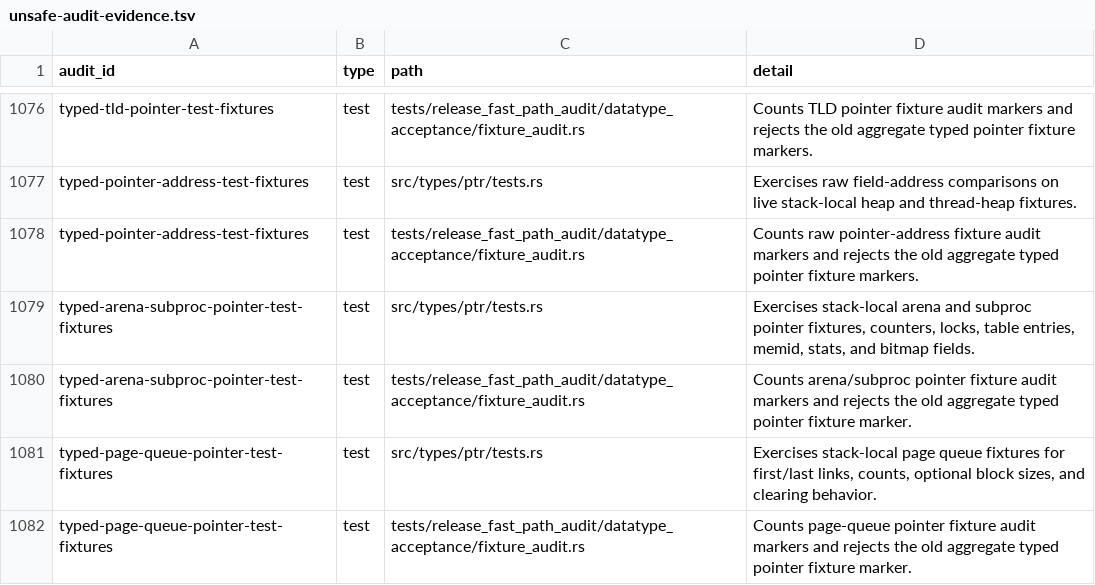
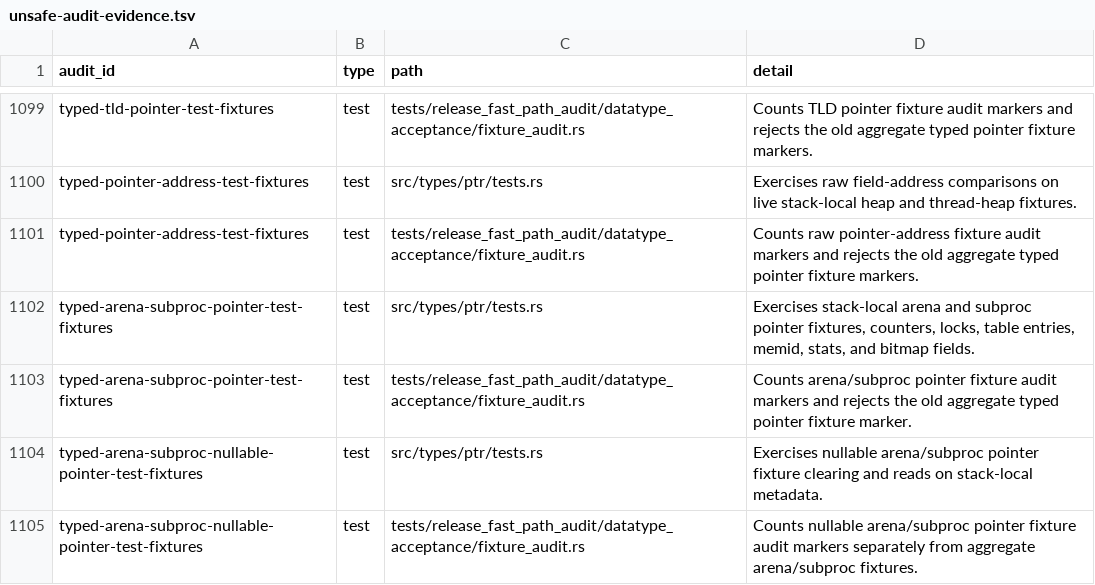
Before and after one commit to whb07/rimalloc, a TSV file: docs/unsafe-audit-evidence.tsv, drawn as a sheet; only a part is shown, gaps mark what is left out; the shorter side is filled out with more unchanged rows; the diff covers the shown part only.

```diff
--- a/docs/unsafe-audit-evidence.tsv
+++ b/docs/unsafe-audit-evidence.tsv
@@ -1080 +1103,3 @@ typed-arena-subproc-pointer-test-fixtures	test	src/types/ptr/tests.rs	Exercises
 typed-arena-subproc-pointer-test-fixtures	test	tests/release_fast_path_audit/datatype_acceptance/fixture_audit.rs	Counts arena/subproc pointer fixture audit markers and rejects the old aggregate typed pointer fixture marker.
+typed-arena-subproc-nullable-pointer-test-fixtures	test	src/types/ptr/tests.rs	Exercises nullable arena/subproc pointer fixture clearing and reads on stack-local metadata.
+typed-arena-subproc-nullable-pointer-test-fixtures	test	tests/release_fast_path_audit/datatype_acceptance/fixture_audit.rs	Counts nullable arena/subproc pointer fixture audit markers separately from aggregate arena/subproc fixtures.
```
Also changed, not shown: 24 added rows elsewhere in this file, 18 other files.
